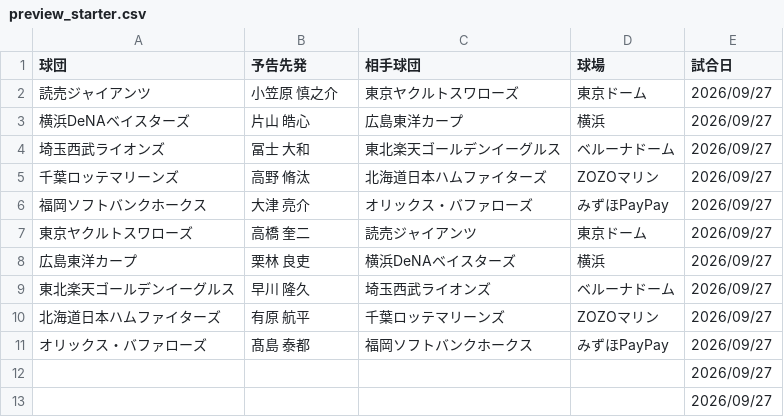
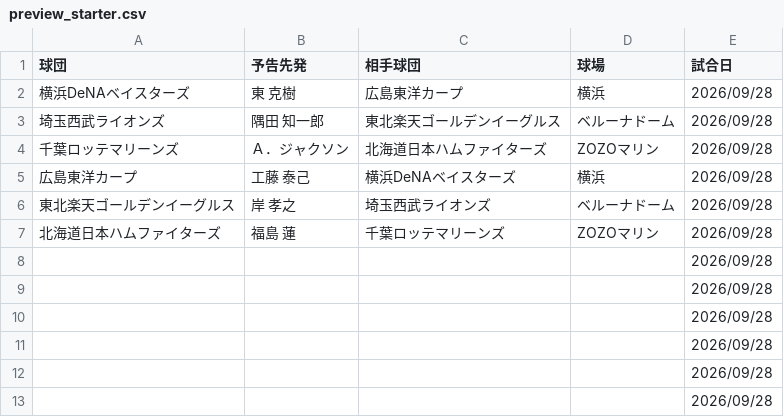
Before and after one commit to hitoshihirai07-hash/player-lens.pages, a CSV file: data/preview_starter.csv, drawn as a sheet.

```diff
--- a/data/preview_starter.csv
+++ b/data/preview_starter.csv
@@ -1,13 +1,13 @@
 球団,予告先発,相手球団,球場,試合日
-読売ジャイアンツ,小笠原 慎之介,東京ヤクルトスワローズ,東京ドーム,2026/09/27
-横浜DeNAベイスターズ,片山 皓心,広島東洋カープ,横浜,2026/09/27
-埼玉西武ライオンズ,冨士 大和,東北楽天ゴールデンイーグルス,ベルーナドーム,2026/09/27
-千葉ロッテマリーンズ,高野 脩汰,北海道日本ハムファイターズ,ZOZOマリン,2026/09/27
-福岡ソフトバンクホークス,大津 亮介,オリックス・バファローズ,みずほPayPay,2026/09/27
-東京ヤクルトスワローズ,高橋 奎二,読売ジャイアンツ,東京ドーム,2026/09/27
-広島東洋カープ,栗林 良吏,横浜DeNAベイスターズ,横浜,2026/09/27
-東北楽天ゴールデンイーグルス,早川 隆久,埼玉西武ライオンズ,ベルーナドーム,2026/09/27
-北海道日本ハムファイターズ,有原 航平,千葉ロッテマリーンズ,ZOZOマリン,2026/09/27
-オリックス・バファローズ,髙島 泰都,福岡ソフトバンクホークス,みずほPayPay,2026/09/27
-,,,,2026/09/27
-,,,,2026/09/27
+横浜DeNAベイスターズ,東 克樹,広島東洋カープ,横浜,2026/09/28
+埼玉西武ライオンズ,隅田 知一郎,東北楽天ゴールデンイーグルス,ベルーナドーム,2026/09/28
+千葉ロッテマリーンズ,Ａ．ジャクソン,北海道日本ハムファイターズ,ZOZOマリン,2026/09/28
+広島東洋カープ,工藤 泰己,横浜DeNAベイスターズ,横浜,2026/09/28
+東北楽天ゴールデンイーグルス,岸 孝之,埼玉西武ライオンズ,ベルーナドーム,2026/09/28
+北海道日本ハムファイターズ,福島 蓮,千葉ロッテマリーンズ,ZOZOマリン,2026/09/28
+,,,,2026/09/28
+,,,,2026/09/28
+,,,,2026/09/28
+,,,,2026/09/28
+,,,,2026/09/28
+,,,,2026/09/28
```
Also changed, not shown: data/fielding_summary.csv, data/registration_history.csv, 17 other files.
